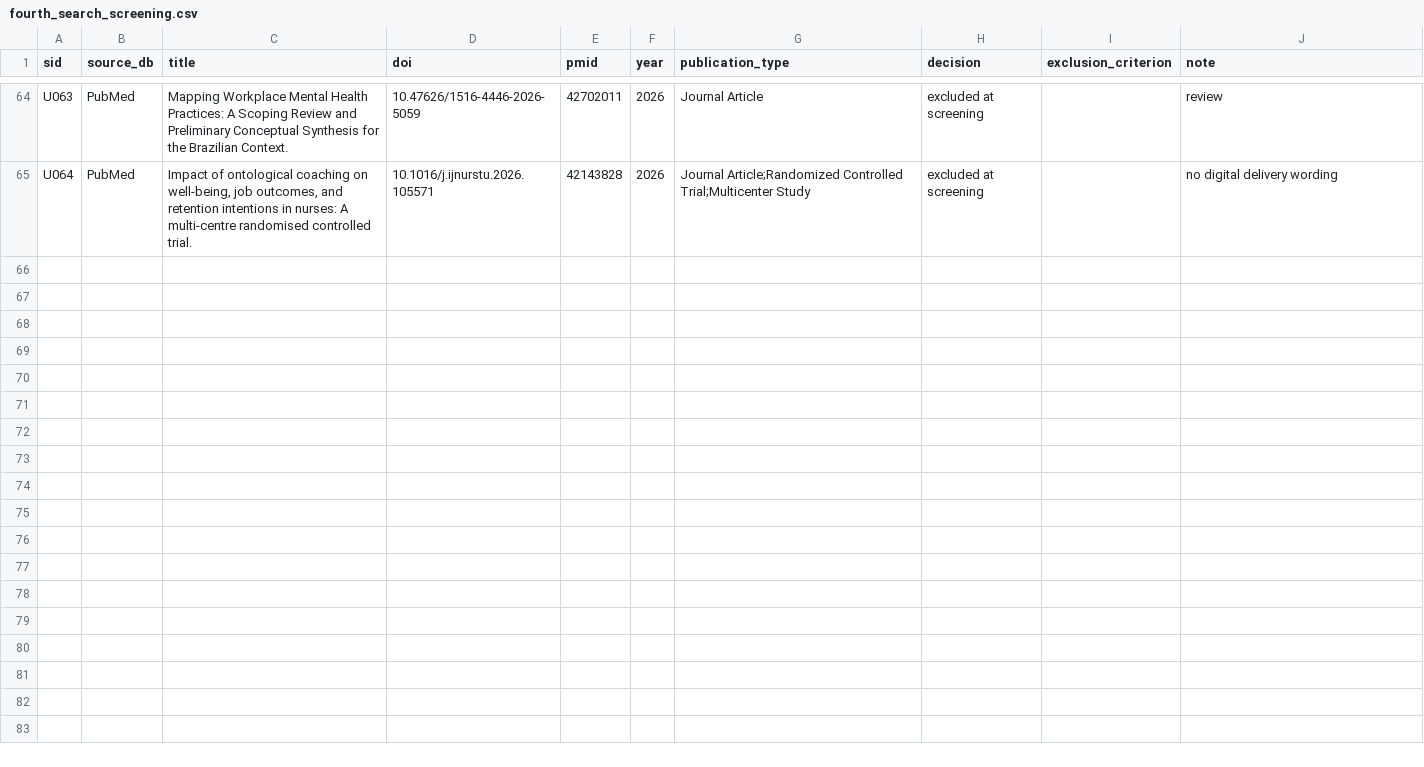
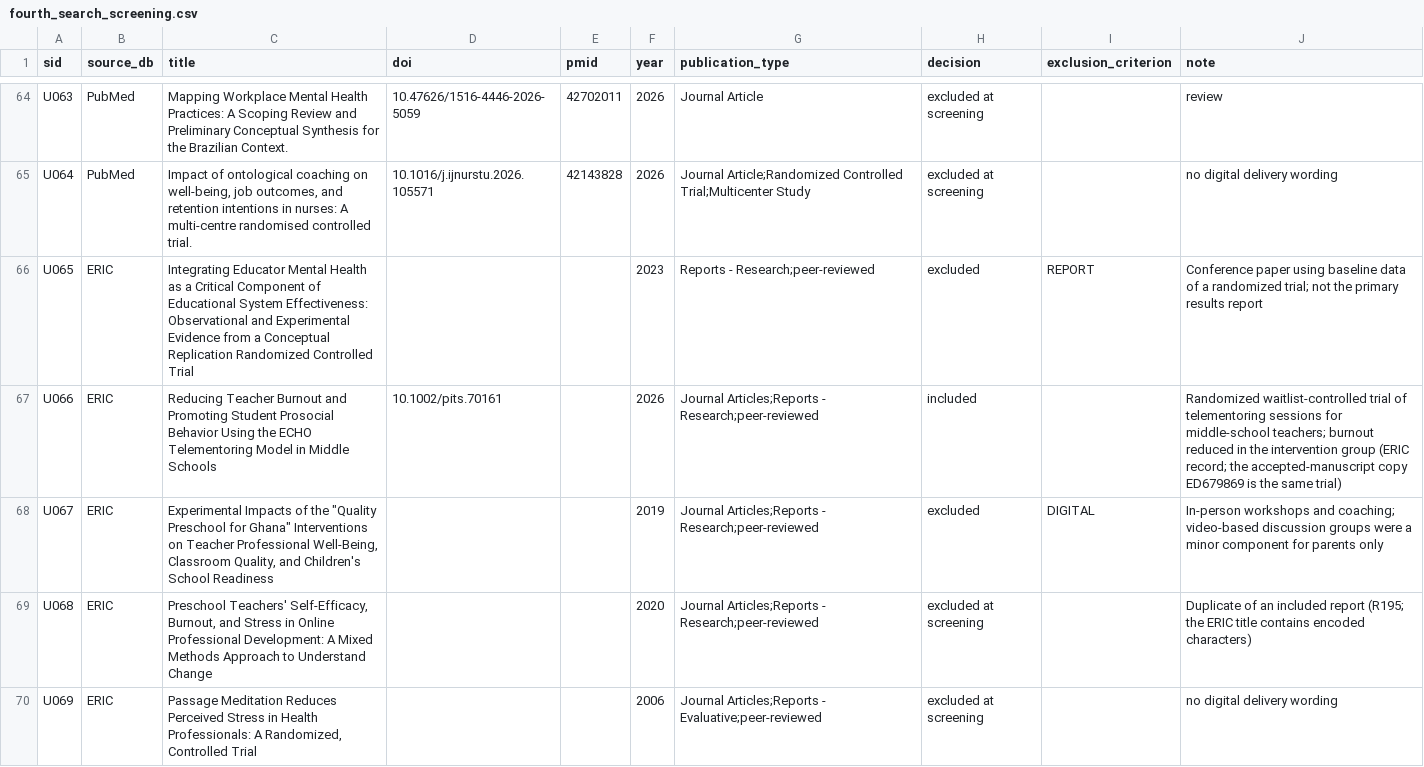
Before and after one commit to fyodora2/5R, a CSV file: data/fourth_search_screening.csv, drawn as a sheet; only a part is shown, gaps mark what is left out; the diff covers the shown part only.

```diff
--- a/data/fourth_search_screening.csv
+++ b/data/fourth_search_screening.csv
@@ -65 +65,6 @@ U063,PubMed,Mapping Workplace Mental Health Practices: A Scoping Review and Prel
 U064,PubMed,"Impact of ontological coaching on well-being, job outcomes, and retention intentions in nurses: A multi-centre randomised controlled trial.",10.1016/j.ijnurstu.2026.105571,42143828,2026,Journal Article;Randomized Controlled Trial;Multicenter Study,excluded at screening,,no digital delivery wording
+U065,ERIC,Integrating Educator Mental Health as a Critical Component of Educational System Effectiveness: Observational and Experimental Evidence from a Conceptual Replication Randomized Controlled Trial,,,2023,Reports - Research;peer-reviewed,excluded,REPORT,Conference paper using baseline data of a randomized trial; not the primary results report
+U066,ERIC,Reducing Teacher Burnout and Promoting Student Prosocial Behavior Using the ECHO Telementoring Model in Middle Schools,10.1002/pits.70161,,2026,Journal Articles;Reports - Research;peer-reviewed,included,,Randomized waitlist-controlled trial of telementoring sessions for middle-school teachers; burnout reduced in the intervention group (ERIC record; the accepted-manuscript copy ED679869 is the same trial)
+U067,ERIC,"Experimental Impacts of the ""Quality Preschool for Ghana"" Interventions on Teacher Professional Well-Being, Classroom Quality, and Children's School Readiness",,,2019,Journal Articles;Reports - Research;peer-reviewed,excluded,DIGITAL,In-person workshops and coaching; video-based discussion groups were a minor component for parents only
+U068,ERIC,"Preschool Teachers' Self-Efficacy, Burnout, and Stress in Online Professional Development: A Mixed Methods Approach to Understand Change",,,2020,Journal Articles;Reports - Research;peer-reviewed,excluded at screening,,Duplicate of an included report (R195; the ERIC title contains encoded characters)
+U069,ERIC,"Passage Meditation Reduces Perceived Stress in Health Professionals: A Randomized, Controlled Trial",,,2006,Journal Articles;Reports - Evaluative;peer-reviewed,excluded at screening,,no digital delivery wording
```
Also changed, not shown: 15 added rows elsewhere in this file, data/included_citations.csv, data/instrument_fulltext_verification.csv, 44 other files.
